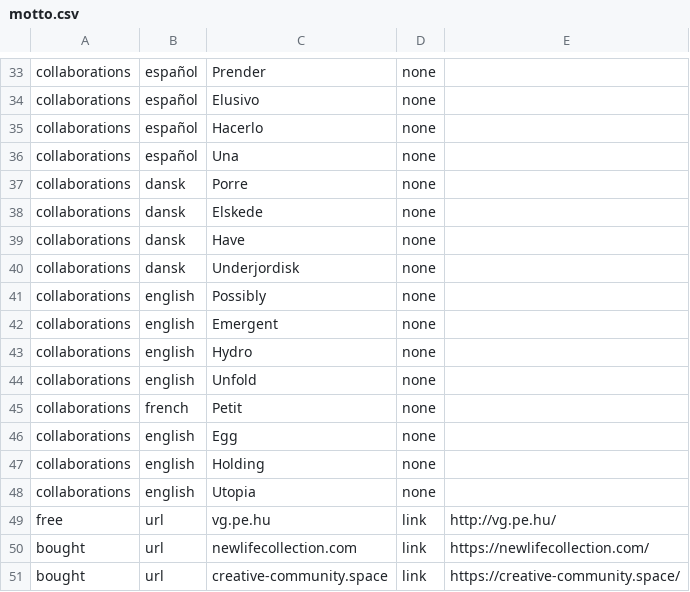
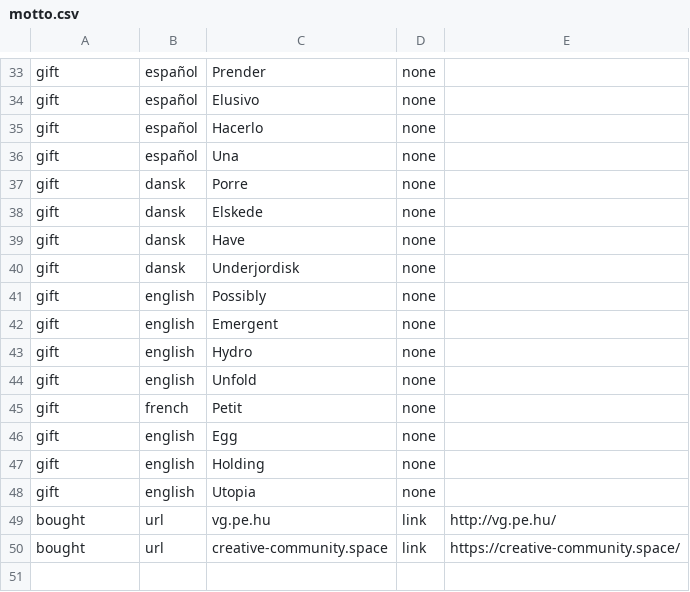
Before and after one commit to creative-community-pehu/index, a CSV file: org/motto.csv, drawn as a sheet; only a part is shown, gaps mark what is left out; the diff covers the shown part only; the diff names each change by its address in the sheet, - before the commit and + after, or states it on an @@ line.

```diff
--- a/org/motto.csv
+++ b/org/motto.csv
-A33:A48: collaborations
+A33:A48: gift
-A49: free
+A49: bought
-row 50: bought | url | newlifecollection.com | link | https://newlifecollection.com/
```
Also changed, not shown: 20 edited cells elsewhere in this file.
